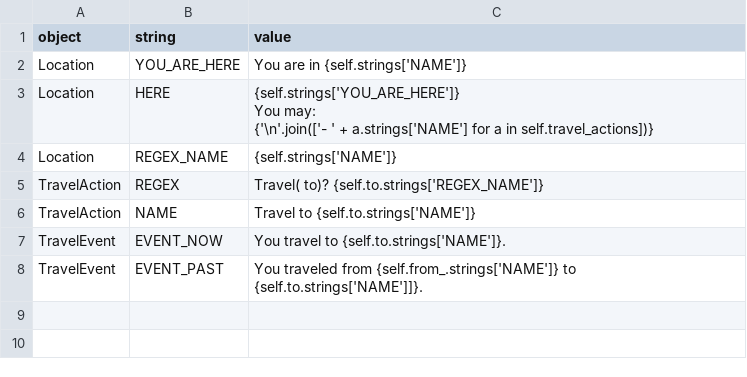
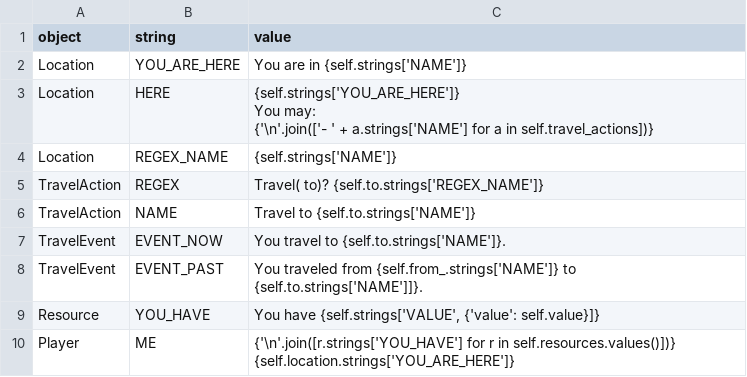
Before and after one commit to lychanl/discord-text-rpg, a CSV file: worlds/default/locales/en/default.csv, drawn as a sheet; ↵ is a line break in a cell; the diff names each change by its address in the sheet, - before the commit and + after, or states it on an @@ line.

Commit message:
Resources

```diff
--- a/worlds/default/locales/en/default.csv
+++ b/worlds/default/locales/en/default.csv
+row 9: Resource | YOU_HAVE | You have {self.strings['VALUE', {'value': self.value}]}
+row 10: Player | ME | {'\n'.join([r.strings['YOU_HAVE'] for r in self.resources.values()])} ↵ {self.location.strings['YOU_ARE_HERE']}
```
Also changed, not shown: 11 other files.
